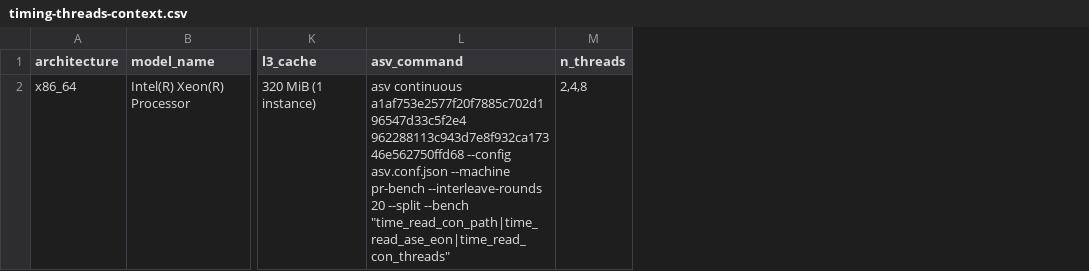
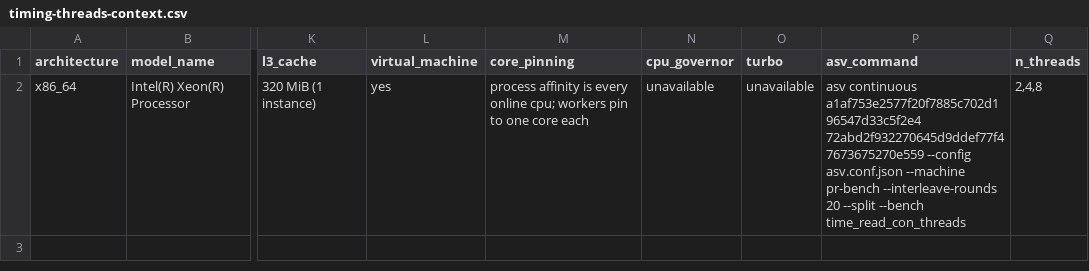
Before and after one commit to lode-org/readcon-core, a CSV file: benchmarks/records/timing-threads-context.csv, drawn as a sheet; only a part is shown, gaps mark what is left out; addresses are those after the commit; the diff names each change by its address in the sheet, - before the commit and + after, or states it on an @@ line.

Commit message:
docs(bench): record the threaded reads with every round kept
The threaded rows were measured again, twenty order-flipped rounds,
against a1af753e. No round failed. The one-thread table is unchanged
and still uses its own session.

```diff
--- a/benchmarks/records/timing-threads-context.csv
+++ b/benchmarks/records/timing-threads-context.csv
+column L (virtual_machine), row 2: yes
+column M (core_pinning), row 2: process affinity is every online cpu; workers pin to one core each
+column N (cpu_governor), row 2: unavailable
+column O (turbo), row 2: unavailable
-P2 (asv_command): …continuous a1af753e2577f20f7885c702d196547d33c5f2e4 962288113c943d7e8f932ca17346e562750ffd68 --config asv.conf.json --machine pr-bench --interleave-rounds 20 --split --bench "time_read_con_path|time_read_ase_eon|time_read_con_threads"
+P2 (asv_command): …continuous a1af753e2577f20f7885c702d196547d33c5f2e4 72abd2f932270645d9ddef77f47673675270e559 --config asv.conf.json --machine pr-bench --interleave-rounds 20 --split --bench time_read_con_threads
```
Also changed, not shown: 4 other files.
